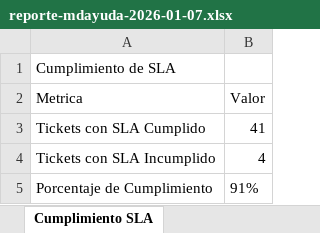
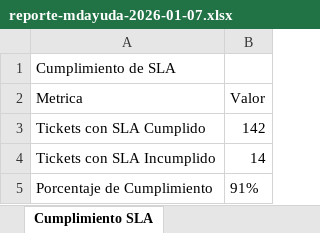
Before and after one commit to rhayalcantara/MesaDeAyuda, an Excel workbook: .playwright-mcp/reporte-mdayuda-2026-01-07.xlsx, sheet Cumplimiento SLA, drawn as a sheet; values as stored, in another font and other column widths than the file's, no borders; the diff names each change by its address in the sheet, - before the commit and + after, or states it on an @@ line.

```diff
--- a/.playwright-mcp/reporte-mdayuda-2026-01-07.xlsx (sheet Cumplimiento SLA)
+++ b/.playwright-mcp/reporte-mdayuda-2026-01-07.xlsx (sheet Cumplimiento SLA)
-B3 (Valor): 41
+B3 (Valor): 142
-B4 (Valor): 4
+B4 (Valor): 14
```
Also changed, not shown: sheet Rendimiento Empleados, sheet Por Categoria, sheet Resumen General, sheet Por Prioridad, 10 other files.
